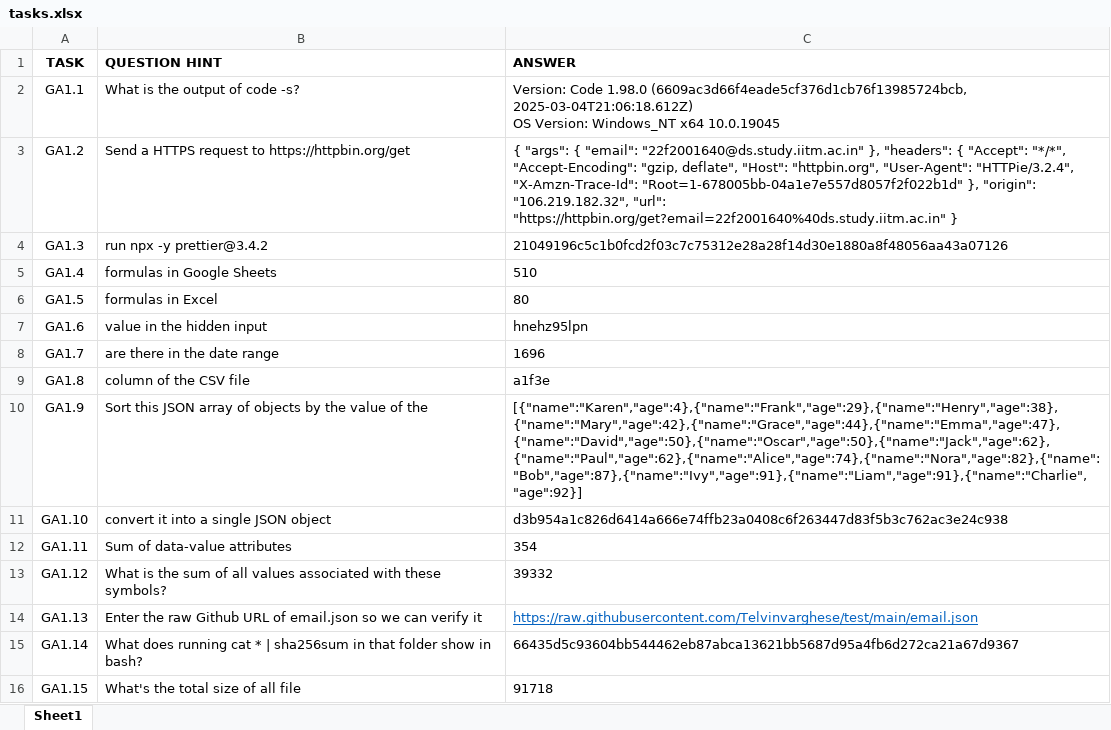
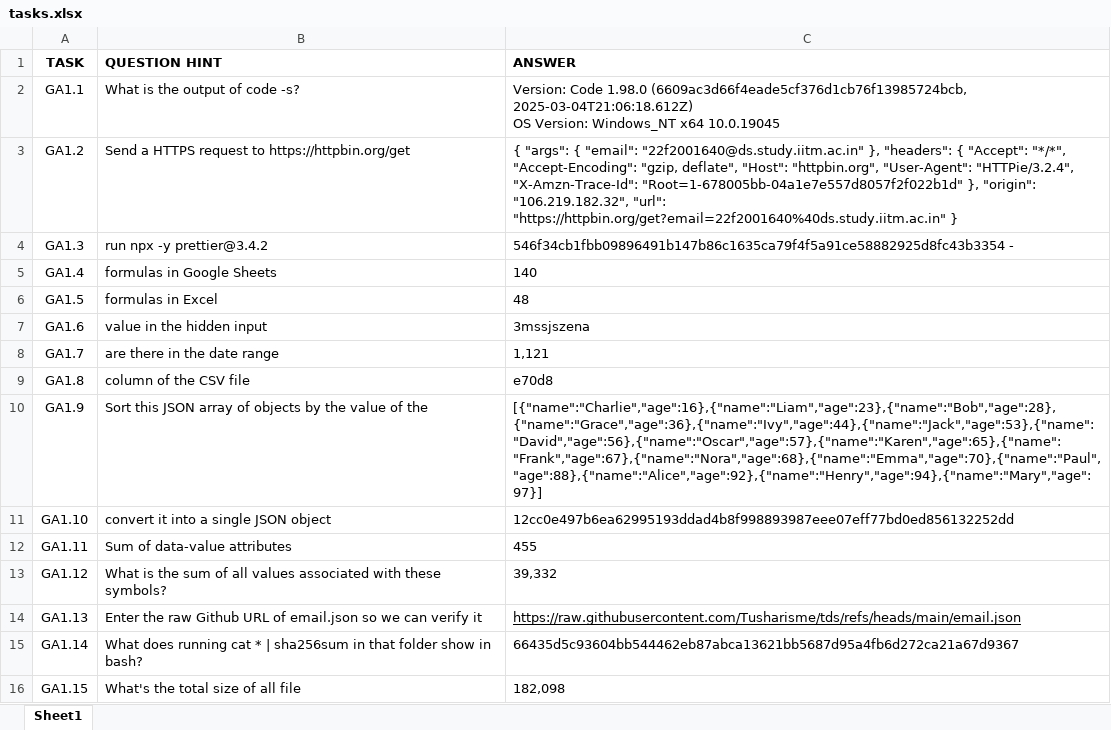
Before and after one commit to SiddhuBlaze3050/TDS-Project-2, an Excel workbook: tasks.xlsx, sheet Sheet1, drawn as a sheet; only a part is shown; values as stored, in another font and other column widths than the file's, no borders; the diff covers the shown part only; the diff names each change by its address in the sheet, - before the commit and + after, or states it on an @@ line.

```diff
--- a/tasks.xlsx (sheet Sheet1)
+++ b/tasks.xlsx (sheet Sheet1)
-C4 (ANSWER): 21049196c5c1b0fcd2f03c7c75312e28a28f14d30e1880a8f48056aa43a07126
+C4 (ANSWER): 546f34cb1fbb09896491b147b86c1635ca79f4f5a91ce58882925d8fc43b3354 -
-C5 (ANSWER): 510
+C5 (ANSWER): 140
-C6 (ANSWER): 80
+C6 (ANSWER): 48
-C7 (ANSWER): hnehz95lpn
+C7 (ANSWER): 3mssjszena
-C8 (ANSWER): 1696
+C8 (ANSWER): 1,121
-C9 (ANSWER): a1f3e
+C9 (ANSWER): e70d8
-C10 (ANSWER): [{"name":"Karen","age":4},{"name":"Frank","age":29},{"name":"Henry","age":38},{"name":"Mary","age":42},{"name":"Grace","age":44},{"name":"Emma","age":47},{"name":"David","age":50},{"name":"Oscar","age":50},{"name":"Jack","age":62},{"name":"Paul","age":62},{"name":"Alice","age":74},{"name":"Nora","age":82},{"name":"Bob","age":87},{"name":"Ivy","age":91},{"name":"Liam","age":91},{"name":"Charlie","age":92}]
+C10 (ANSWER): [{"name":"Charlie","age":16},{"name":"Liam","age":23},{"name":"Bob","age":28},{"name":"Grace","age":36},{"name":"Ivy","age":44},{"name":"Jack","age":53},{"name":"David","age":56},{"name":"Oscar","age":57},{"name":"Karen","age":65},{"name":"Frank","age":67},{"name":"Nora","age":68},{"name":"Emma","age":70},{"name":"Paul","age":88},{"name":"Alice","age":92},{"name":"Henry","age":94},{"name":"Mary","age":97}]
-C11 (ANSWER): d3b954a1c826d6414a666e74ffb23a0408c6f263447d83f5b3c762ac3e24c938
+C11 (ANSWER): 12cc0e497b6ea62995193ddad4b8f998893987eee07eff77bd0ed856132252dd
-C12 (ANSWER): 354
+C12 (ANSWER): 455
-C13 (ANSWER): 39332
+C13 (ANSWER): 39,332
-C14 (ANSWER): https://raw.githubusercontent.com/Telvinvarghese/test/main/email.json
+C14 (ANSWER): https://raw.githubusercontent.com/Tusharisme/tds/refs/heads/main/email.json
-C14 text colour: #0563C1
+C14 text colour: black
-C16 (ANSWER): 91718
+C16 (ANSWER): 182,098
```
Also changed, not shown: 12 edited cells and cell formats elsewhere in this sheet, 32 other files.
